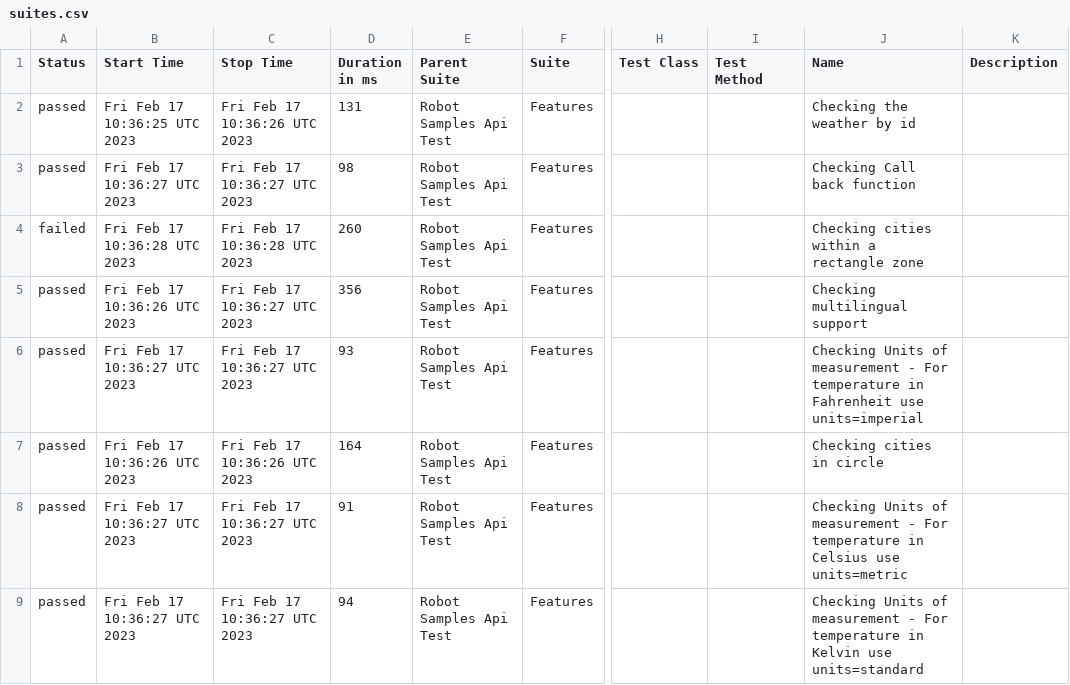
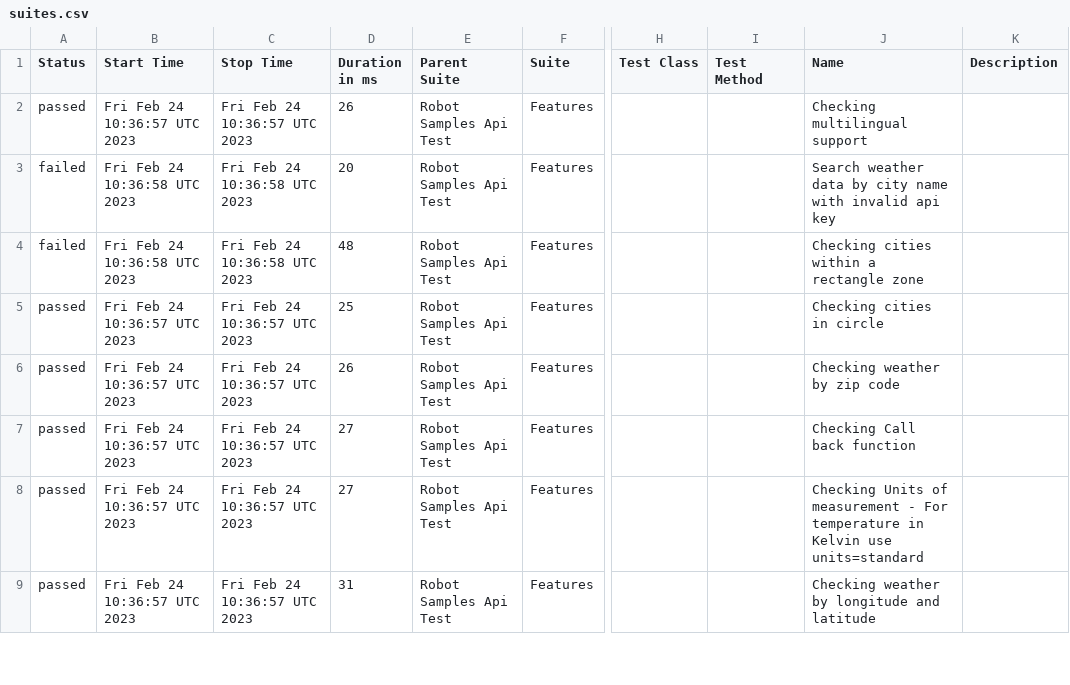
Before and after one commit to reinaldorossetti/robot_samples_api_test, a CSV file: allure-results/data/suites.csv, drawn as a sheet; only a part is shown, gaps mark what is left out; the diff covers the shown part only; the diff names each change by its address in the sheet, - before the commit and + after, or states it on an @@ line.

```diff
--- a/allure-results/data/suites.csv
+++ b/allure-results/data/suites.csv
-B2 (Start Time): Fri Feb 17 10:36:25 UTC 2023
+B2 (Start Time): Fri Feb 24 10:36:57 UTC 2023
-C2 (Stop Time): Fri Feb 17 10:36:26 UTC 2023
+C2 (Stop Time): Fri Feb 24 10:36:57 UTC 2023
-D2 (Duration in ms): 131
+D2 (Duration in ms): 26
-J2 (Name): Checking the weather by id
+J2 (Name): Checking multilingual support
-A3 (Status): passed
+A3 (Status): failed
-B3 (Start Time): Fri Feb 17 10:36:27 UTC 2023
+B3 (Start Time): Fri Feb 24 10:36:58 UTC 2023
-C3 (Stop Time): Fri Feb 17 10:36:27 UTC 2023
+C3 (Stop Time): Fri Feb 24 10:36:58 UTC 2023
-D3 (Duration in ms): 98
+D3 (Duration in ms): 20
-J3 (Name): Checking Call back function
+J3 (Name): Search weather data by city name with invalid api key
-B4 (Start Time): Fri Feb 17 10:36:28 UTC 2023
+B4 (Start Time): Fri Feb 24 10:36:58 UTC 2023
-C4 (Stop Time): Fri Feb 17 10:36:28 UTC 2023
+C4 (Stop Time): Fri Feb 24 10:36:58 UTC 2023
-D4 (Duration in ms): 260
+D4 (Duration in ms): 48
-B5 (Start Time): Fri Feb 17 10:36:26 UTC 2023
+B5 (Start Time): Fri Feb 24 10:36:57 UTC 2023
-C5:C6 (Stop Time): Fri Feb 17 10:36:27 UTC 2023
+C5:C6 (Stop Time): Fri Feb 24 10:36:57 UTC 2023
-D5 (Duration in ms): 356
+D5 (Duration in ms): 25
-J5 (Name): Checking multilingual support
+J5 (Name): Checking cities in circle
-B6 (Start Time): Fri Feb 17 10:36:27 UTC 2023
+B6 (Start Time): Fri Feb 24 10:36:57 UTC 2023
-D6 (Duration in ms): 93
+D6 (Duration in ms): 26
-J6 (Name): Checking Units of measurement - For temperature in Fahrenheit use units=imperial
+J6 (Name): Checking weather by zip code
-B7 (Start Time): Fri Feb 17 10:36:26 UTC 2023
+B7 (Start Time): Fri Feb 24 10:36:57 UTC 2023
-C7 (Stop Time): Fri Feb 17 10:36:26 UTC 2023
+C7 (Stop Time): Fri Feb 24 10:36:57 UTC 2023
-D7 (Duration in ms): 164
+D7 (Duration in ms): 27
-J7 (Name): Checking cities in circle
+J7 (Name): Checking Call back function
-B8:B9 (Start Time): Fri Feb 17 10:36:27 UTC 2023
+B8:B9 (Start Time): Fri Feb 24 10:36:57 UTC 2023
-C8:C9 (Stop Time): Fri Feb 17 10:36:27 UTC 2023
+C8:C9 (Stop Time): Fri Feb 24 10:36:57 UTC 2023
-D8 (Duration in ms): 91
+D8 (Duration in ms): 27
-J8 (Name): …temperature in Celsius use units=metric
+J8 (Name): …temperature in Kelvin use units=standard
-D9 (Duration in ms): 94
+D9 (Duration in ms): 31
-J9 (Name): Checking Units of measurement - For temperature in Kelvin use units=standard
+J9 (Name): Checking weather by longitude and latitude
```
Also changed, not shown: 20 edited cells elsewhere in this file, 44 other files.
